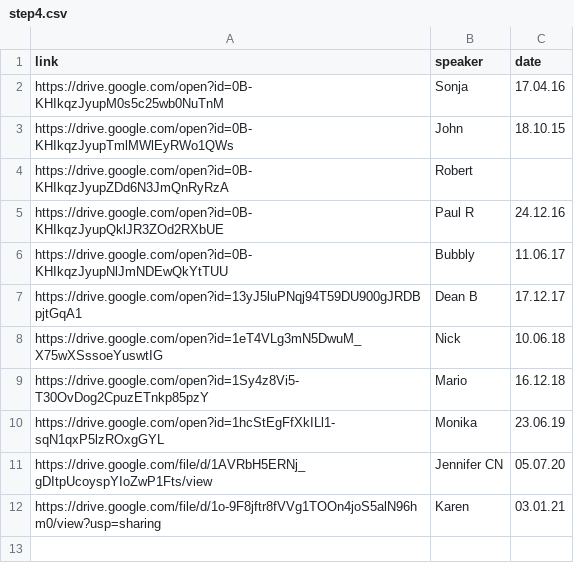
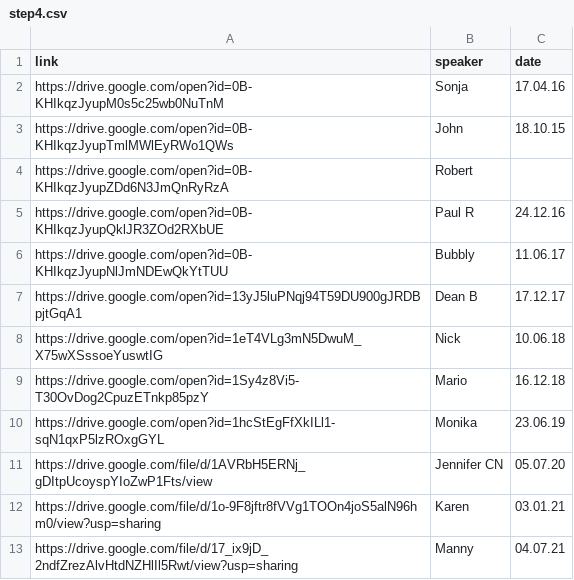
Before and after one commit to naeuston/naeuston.github.io, a CSV file: _data/shares/step4.csv, drawn as a sheet.

Commit message:
Update step4.csv

```diff
--- a/_data/shares/step4.csv
+++ b/_data/shares/step4.csv
@@ -12 +12,2 @@ https://drive.google.com/file/d/1AVRbH5ERNj_gDItpUcoyspYIoZwP1Fts/view,Jennifer
 https://drive.google.com/file/d/1o-9F8jftr8fVVg1TOOn4joS5alN96hm0/view?usp=sharing,Karen,03.01.21
+https://drive.google.com/file/d/17_ix9jD_2ndfZrezAlvHtdNZHlIl5Rwt/view?usp=sharing,Manny,04.07.21
```
